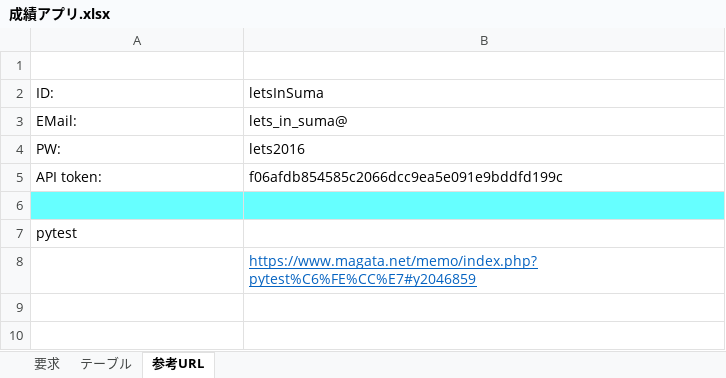
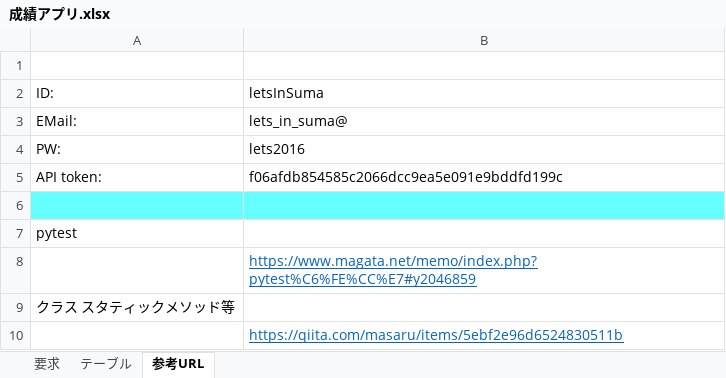
Before and after one commit to ryu5791/django_app, an Excel workbook: doc/成績アプリ.xlsx, sheet 参考URL, drawn as a sheet; values as stored, in another font and other column widths than the file's, no borders; the diff names each change by its address in the sheet, - before the commit and + after, or states it on an @@ line.

```diff
--- a/doc/成績アプリ.xlsx (sheet 参考URL)
+++ b/doc/成績アプリ.xlsx (sheet 参考URL)
+row 9: クラス スタティックメソッド等
+row 10:  | https://qiita.com/masaru/items/5ebf2e96d6524830511b
```
Also changed, not shown: sheet テーブル, 4 other files.
